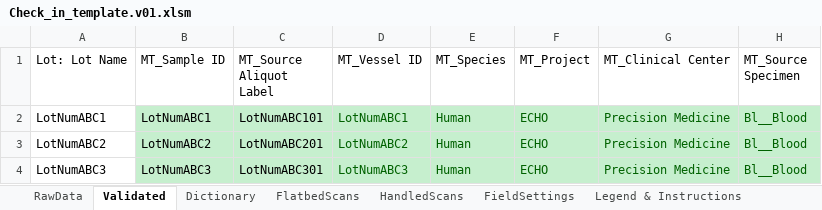
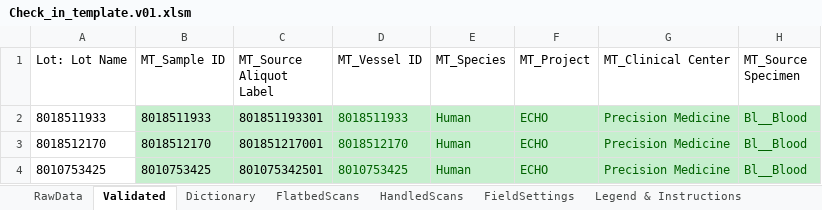
Before and after one commit to stasrira/Mount_Sinai_Mater_Import_Template, an Excel workbook: Check_in_template.v01.xlsm, sheet Validated, drawn as a sheet; only a part is shown; values as stored, in another font and other column widths than the file's, no borders; the diff names each change by its address in the sheet, - before the commit and + after, or states it on an @@ line.

```diff
--- a/Check_in_template.v01.xlsm (sheet Validated)
+++ b/Check_in_template.v01.xlsm (sheet Validated)
-A2 (Lot: Lot Name): LotNumABC1
+A2 (Lot: Lot Name): 8018511933
-B2 (MT_Sample ID): LotNumABC1
+B2 (MT_Sample ID): 8018511933
-C2 (MT_Source Aliquot Label): LotNumABC101
+C2 (MT_Source Aliquot Label): 801851193301
-D2 (MT_Vessel ID): LotNumABC1
+D2 (MT_Vessel ID): 8018511933
-A3 (Lot: Lot Name): LotNumABC2
+A3 (Lot: Lot Name): 8018512170
-B3 (MT_Sample ID): LotNumABC2
+B3 (MT_Sample ID): 8018512170
-C3 (MT_Source Aliquot Label): LotNumABC201
+C3 (MT_Source Aliquot Label): 801851217001
-D3 (MT_Vessel ID): LotNumABC2
+D3 (MT_Vessel ID): 8018512170
-A4 (Lot: Lot Name): LotNumABC3
+A4 (Lot: Lot Name): 8010753425
-B4 (MT_Sample ID): LotNumABC3
+B4 (MT_Sample ID): 8010753425
-C4 (MT_Source Aliquot Label): LotNumABC301
+C4 (MT_Source Aliquot Label): 801075342501
-D4 (MT_Vessel ID): LotNumABC3
+D4 (MT_Vessel ID): 8010753425
```
Also changed, not shown: sheet Dictionary, sheet HandledScans, sheet RawData.
